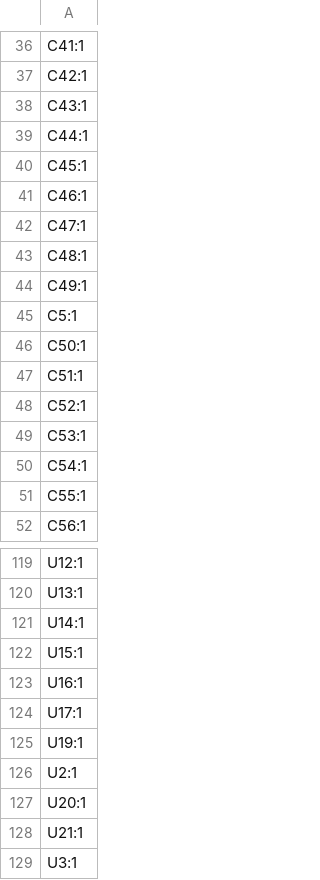
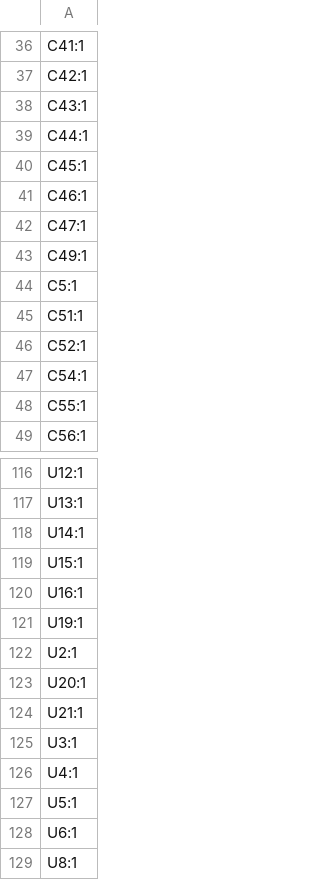
Before and after one commit to Jacob-Lundstrom/lcr-meter-hardware, a CSV file: lcr-meter/production/designators.csv, drawn as a sheet; only a part is shown, gaps mark what is left out; the shorter side is filled out with more unchanged rows.

```diff
--- a/lcr-meter/production/designators.csv
+++ b/lcr-meter/production/designators.csv
@@ -42,9 +42,6 @@ C46:1
 C47:1
-C48:1
 C49:1
 C5:1
-C50:1
 C51:1
 C52:1
-C53:1
 C54:1
@@ -123,3 +120,2 @@ U15:1
 U16:1
-U17:1
 U19:1
```
Also changed, not shown: lcr-meter/production/bom.csv, lcr-meter/production/positions.csv, 19 other files.
